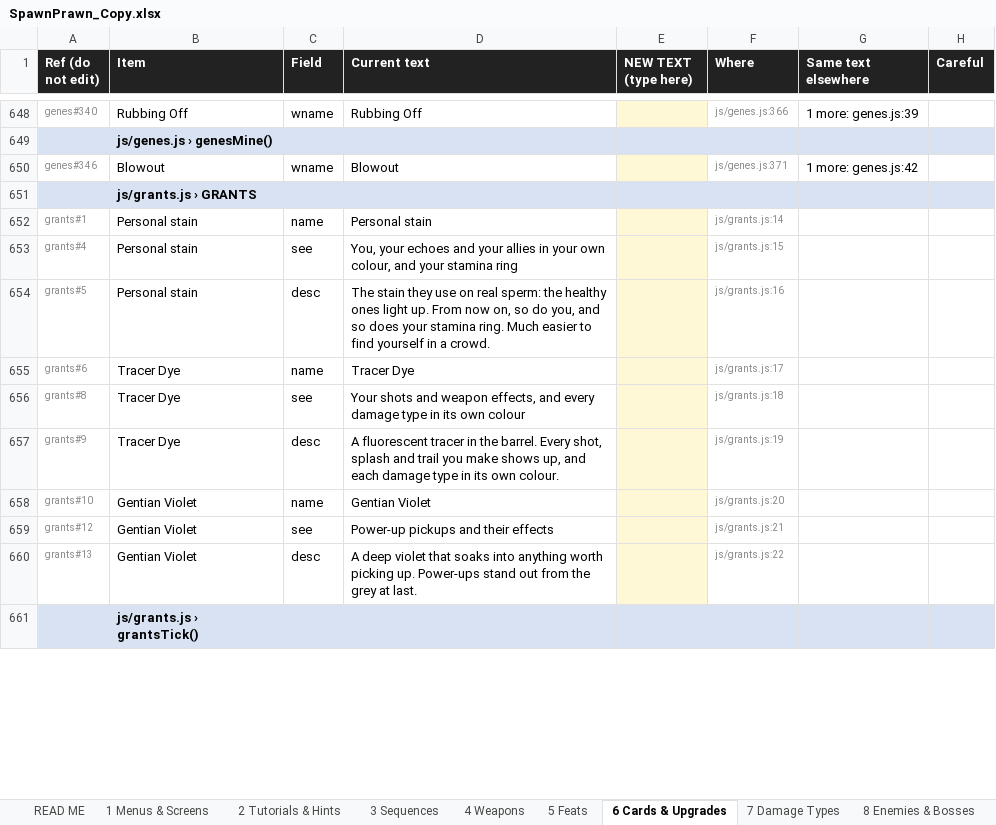
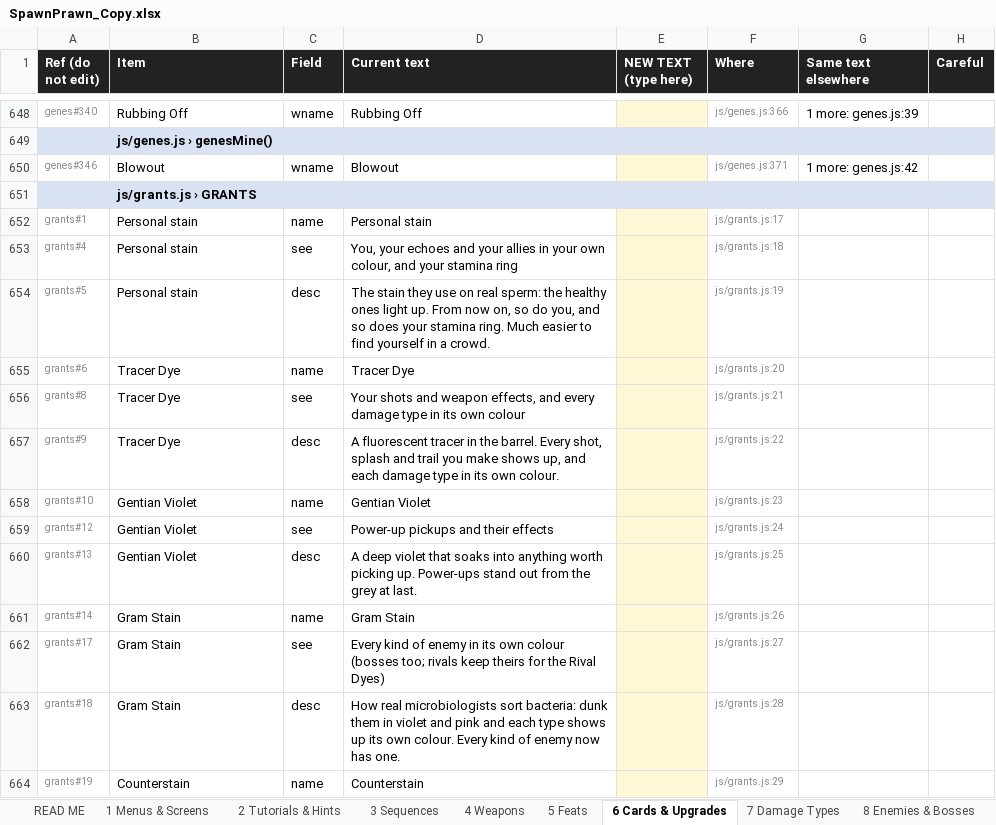
Before and after one commit to nickhuntdavis/alien-clay, an Excel workbook: storm-directive/SpawnPrawn_Copy.xlsx, sheet 6 Cards & Upgrades, drawn as a sheet; only a part is shown, gaps mark what is left out; the shorter side is filled out with more unchanged rows; values as stored, in another font and other column widths than the file's, no borders; the diff covers the shown part only; the diff names each change by its address in the sheet, - before the commit and + after, or states it on an @@ line.

```diff
--- a/storm-directive/SpawnPrawn_Copy.xlsx (sheet 6 Cards & Upgrades)
+++ b/storm-directive/SpawnPrawn_Copy.xlsx (sheet 6 Cards & Upgrades)
-F652 (Where): js/grants.js:14
+F652 (Where): js/grants.js:17
-F653 (Where): js/grants.js:15
+F653 (Where): js/grants.js:18
-F654 (Where): js/grants.js:16
+F654 (Where): js/grants.js:19
-F655 (Where): js/grants.js:17
+F655 (Where): js/grants.js:20
-F656 (Where): js/grants.js:18
+F656 (Where): js/grants.js:21
-F657 (Where): js/grants.js:19
+F657 (Where): js/grants.js:22
-F658 (Where): js/grants.js:20
+F658 (Where): js/grants.js:23
-F659 (Where): js/grants.js:21
+F659 (Where): js/grants.js:24
-F660 (Where): js/grants.js:22
+F660 (Where): js/grants.js:25
+row 661: grants#14 | Gram Stain | name | Gram Stain |  | js/grants.js:26
+row 662: grants#17 | Gram Stain | see | Every kind of enemy in its own colour (bosses too; rivals keep theirs for the Rival Dyes) |  | js/grants.js:27
+row 663: grants#18 | Gram Stain | desc | How real microbiologists sort bacteria: dunk them in violet and pink and each type shows up its own colour. Every kind of enemy now has one. |  | js/grants.js:28
+row 664: grants#19 | Counterstain | name | Counterstain |  | js/grants.js:29
```
Also changed, not shown: 5 added rows, 2 removed rows and 110 edited cells elsewhere in this sheet, sheet 1 Menus & Screens, sheet 2 Tutorials & Hints, sheet 11 Narrator & Awards, sheet 9 Rivals & Egg, sheet 12 Other, sheet 4 Weapons, 6 more sheets, 3 other files.
